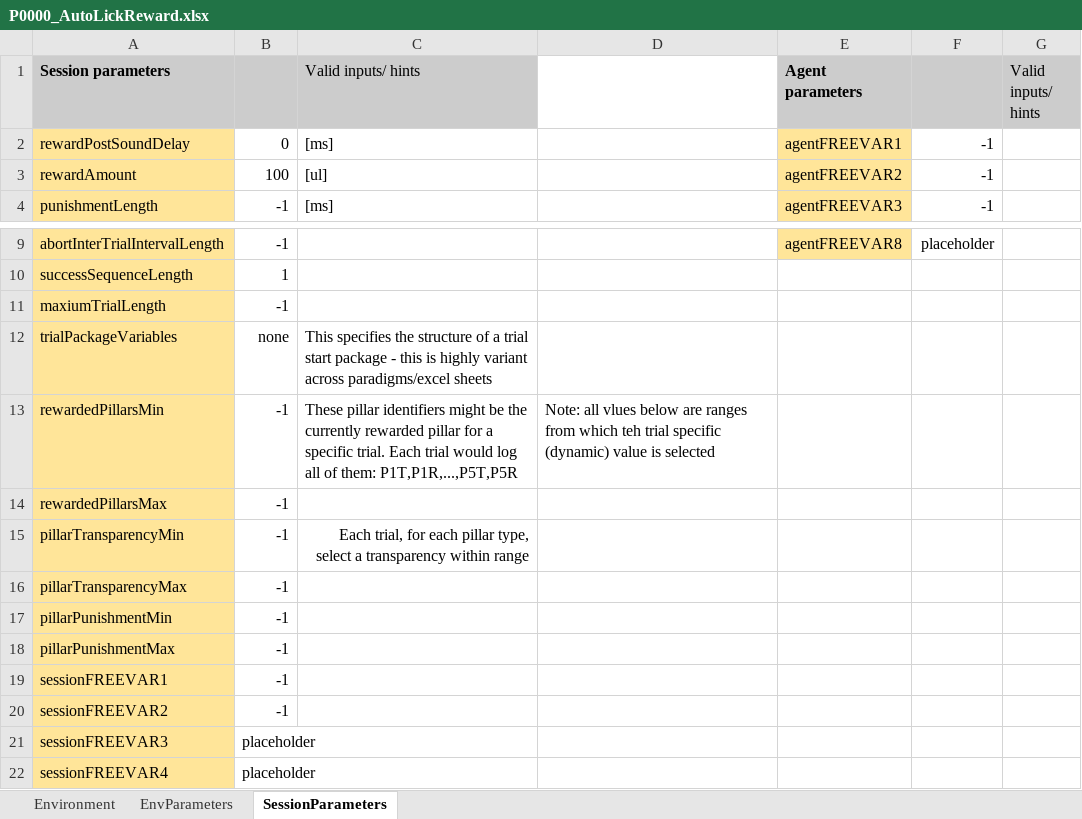
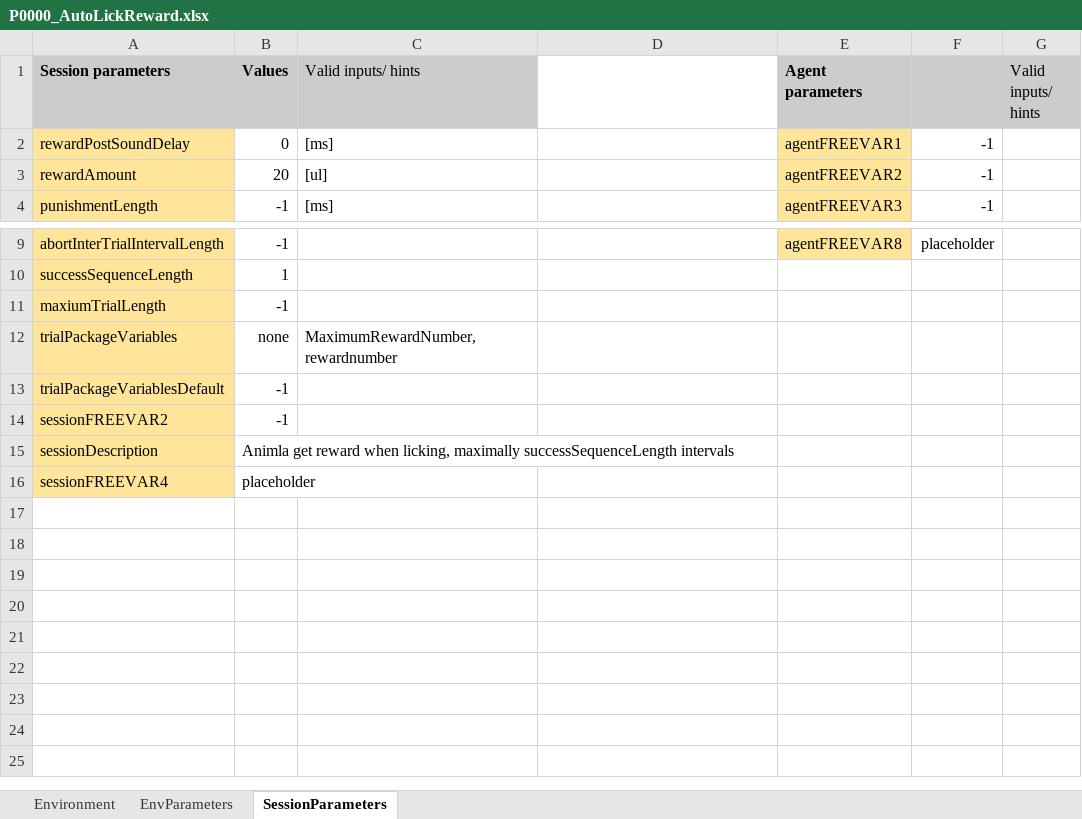
Before and after one commit to LoaloaF/UnityRatVR, an Excel workbook: Paradigms/P0000_AutoLickReward.xlsx, sheet SessionParameters, drawn as a sheet; only a part is shown, gaps mark what is left out; values as stored, in another font and other column widths than the file's, no borders; removed rows and columns are numbered as before the commit, all else as after; the diff names each change by its address in the sheet, - before the commit and + after, or states it on an @@ line.

Commit message:
autolick rew, reward length to amount

```diff
--- a/Paradigms/P0000_AutoLickReward.xlsx (sheet SessionParameters)
+++ b/Paradigms/P0000_AutoLickReward.xlsx (sheet SessionParameters)
-B1: (empty)
+B1: Values
-B3 (Values): 100
+B3 (Values): 20
-C12 (Valid inputs/ hints): This specifies the structure of a trial start package - this is highly variant across paradigms/excel sheets
+C12 (Valid inputs/ hints): MaximumRewardNumber,rewardnumber
-row 13: rewardedPillarsMin | -1 | These pillar identifiers might be the currently rewarded pillar for a specific trial. Each trial would log all of them: P1T,P1R,...,P5T,P5R | Note: all vlues below are ranges from which teh trial specific (dynamic) value is selected
-A13 (Session parameters): rewardedPillarsMax
+A13 (Session parameters): trialPackageVariablesDefault
-row 15: pillarTransparencyMin | -1 | Each trial, for each pillar type, select a transparency within range
-row 16: pillarTransparencyMax | -1
-row 17: pillarPunishmentMin | -1
-row 18: pillarPunishmentMax | -1
-row 19: sessionFREEVAR1 | -1
-row 21: sessionFREEVAR3 | placeholder
+row 15: sessionDescription | Animla get reward when licking, maximally successSequenceLength intervals
```
Also changed, not shown: sheet EnvParameters, Paradigms/P0100_SpoutAssoc.xlsx, Paradigms/P0200_GoalDirectedMovement.xlsx, 5 other files.
